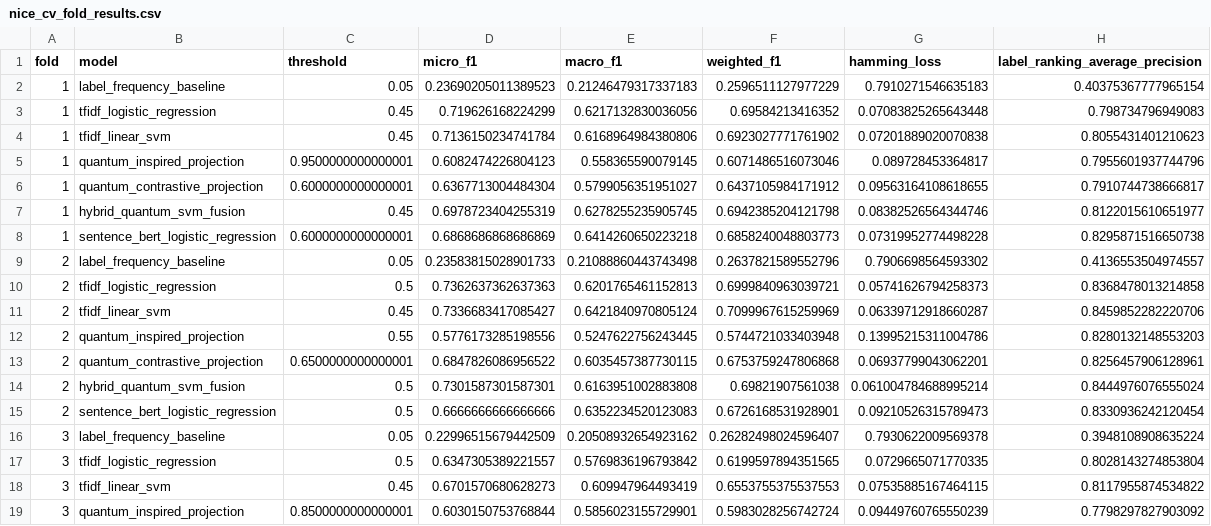
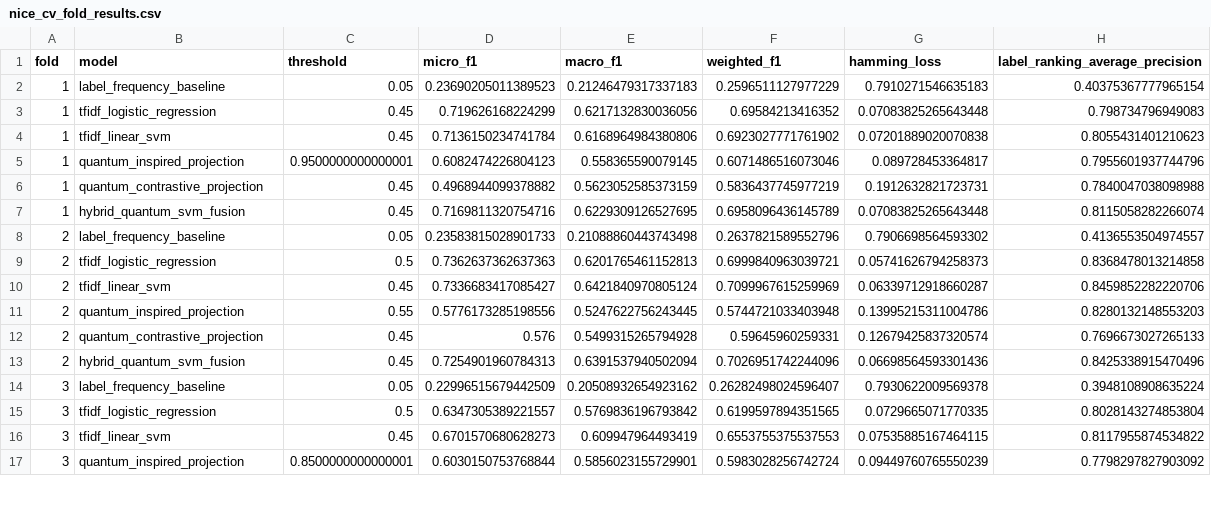
Before and after one commit to Lancelot-sys25/Quantum-Inspired-NFR-Classification, a CSV file: reports/nice_cv_fold_results.csv, drawn as a sheet; only a part is shown; the diff covers the shown part only.

```diff
--- a/reports/nice_cv_fold_results.csv
+++ b/reports/nice_cv_fold_results.csv
@@ -5,5 +5,4 @@ fold,model,threshold,micro_f1,macro_f1,weighted_f1,hamming_loss,label_ranking_av
 1,quantum_inspired_projection,0.9500000000000001,0.6082474226804123,0.558365590079145,0.6071486516073046,0.089728453364817,0.7955601937744796
-1,quantum_contrastive_projection,0.6000000000000001,0.6367713004484304,0.5799056351951027,0.6437105984171912,0.09563164108618655,0.7910744738666817
-1,hybrid_quantum_svm_fusion,0.45,0.6978723404255319,0.6278255235905745,0.6942385204121798,0.08382526564344746,0.8122015610651977
-1,sentence_bert_logistic_regression,0.6000000000000001,0.6868686868686869,0.6414260650223218,0.6858240048803773,0.07319952774498228,0.8295871516650738
+1,quantum_contrastive_projection,0.45,0.4968944099378882,0.5623052585373159,0.5836437745977219,0.1912632821723731,0.7840047038098988
+1,hybrid_quantum_svm_fusion,0.45,0.7169811320754716,0.6229309126527695,0.6958096436145789,0.07083825265643448,0.8115058282266074
 2,label_frequency_baseline,0.05,0.23583815028901733,0.21088860443743498,0.2637821589552796,0.7906698564593302,0.4136553504974557
@@ -12,5 +11,4 @@ fold,model,threshold,micro_f1,macro_f1,weighted_f1,hamming_loss,label_ranking_av
 2,quantum_inspired_projection,0.55,0.5776173285198556,0.5247622756243445,0.5744721033403948,0.13995215311004786,0.8280132148553203
-2,quantum_contrastive_projection,0.6500000000000001,0.6847826086956522,0.6035457387730115,0.6753759247806868,0.06937799043062201,0.8256457906128961
-2,hybrid_quantum_svm_fusion,0.5,0.7301587301587301,0.6163951002883808,0.69821907561038,0.061004784688995214,0.8444976076555024
-2,sentence_bert_logistic_regression,0.5,0.6666666666666666,0.6352234520123083,0.6726168531928901,0.09210526315789473,0.8330936242120454
+2,quantum_contrastive_projection,0.45,0.576,0.5499315265794928,0.59645960259331,0.12679425837320574,0.7696673027265133
+2,hybrid_quantum_svm_fusion,0.45,0.7254901960784313,0.6391537940502094,0.7026951742244096,0.06698564593301436,0.8425338915470496
 3,label_frequency_baseline,0.05,0.22996515679442509,0.20508932654923162,0.26282498024596407,0.7930622009569378,0.3948108908635224
```
Also changed, not shown: 6 added rows and 9 removed rows elsewhere in this file, reports/nice_ablation_fold_results.csv, reports/nice_cv_summary.csv, 21 other files.
